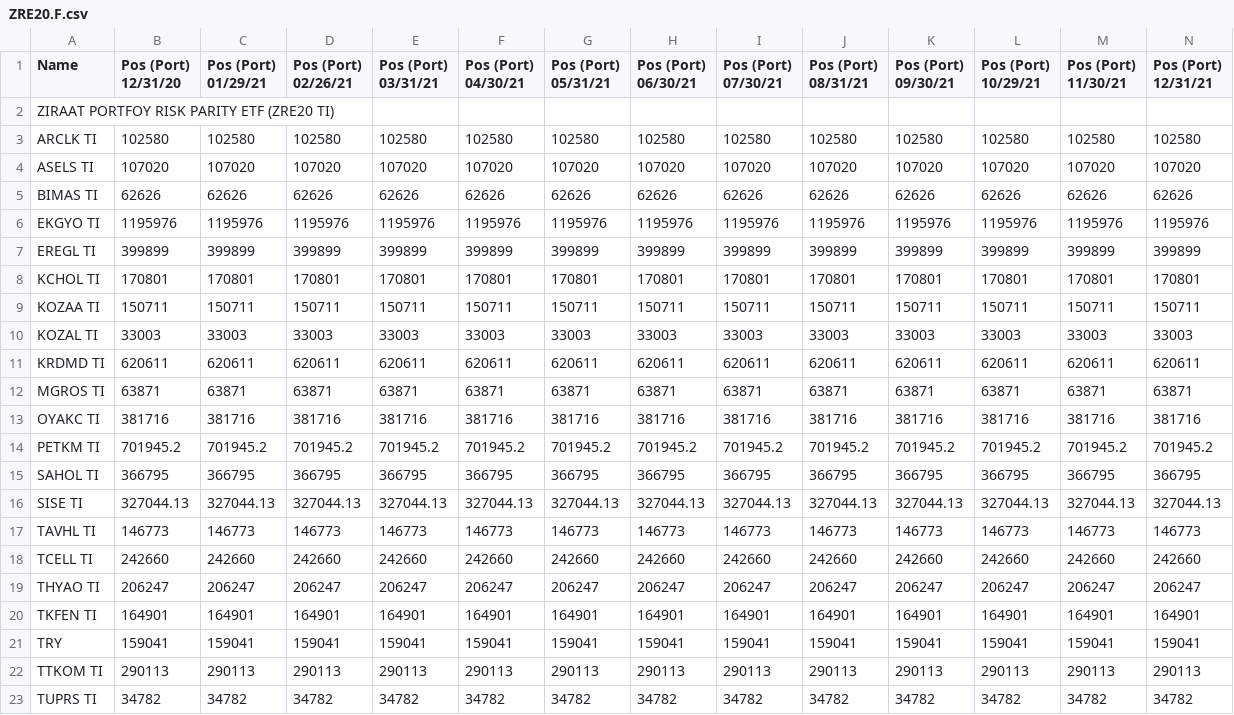
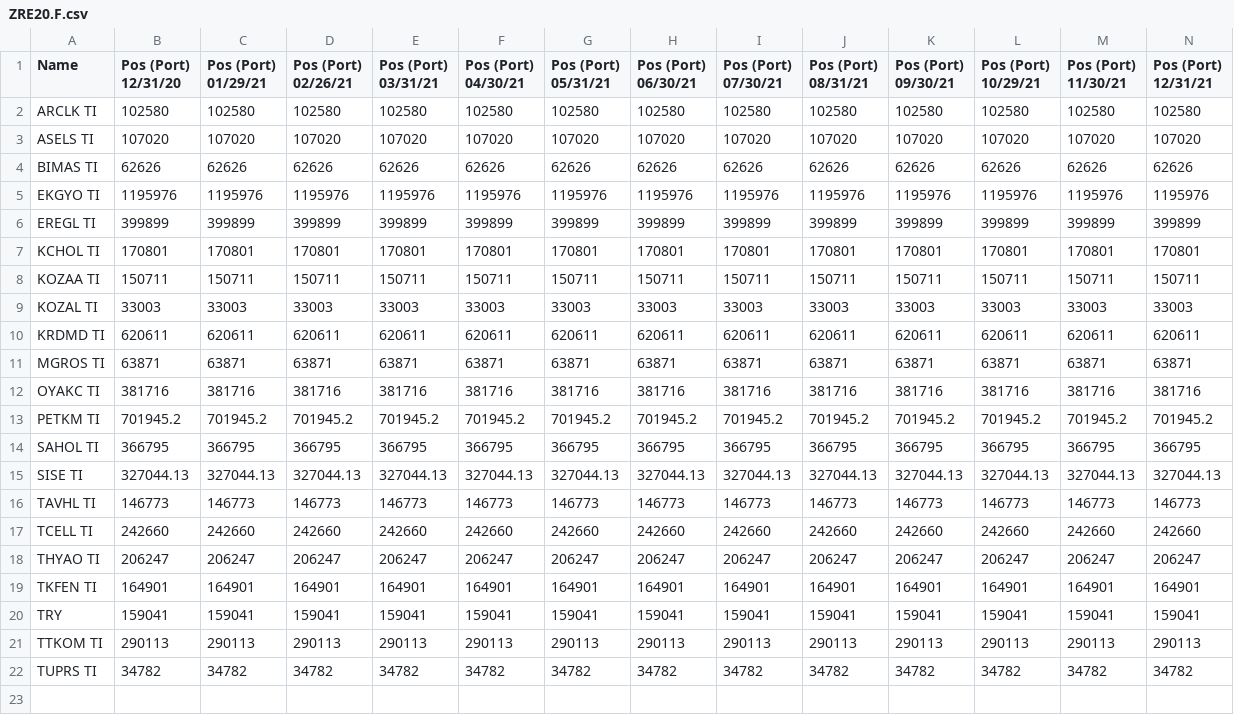
Before and after one commit to smihmanli1/sphere_capital, a CSV file: src/strategy_analysis/borsa_istanbul_pairs_trading/data/etf_position_distributions/ZRE20.F.csv, drawn as a sheet; only a part is shown; rows hold the shown columns only; the diff names each change by its address in the sheet, - before the commit and + after, or states it on an @@ line.

```diff
--- a/src/strategy_analysis/borsa_istanbul_pairs_trading/data/etf_position_distributions/ZRE20.F.csv
+++ b/src/strategy_analysis/borsa_istanbul_pairs_trading/data/etf_position_distributions/ZRE20.F.csv
-row 2: ZIRAAT PORTFOY RISK PARITY ETF (ZRE20 TI)
```
Also changed, not shown: src/strategy_analysis/borsa_istanbul_pairs_trading/data/etf_position_distributions/DJIST.F.csv, src/strategy_analysis/borsa_istanbul_pairs_trading/data/etf_position_distributions/Z30EA.F.csv, 4 other files.
